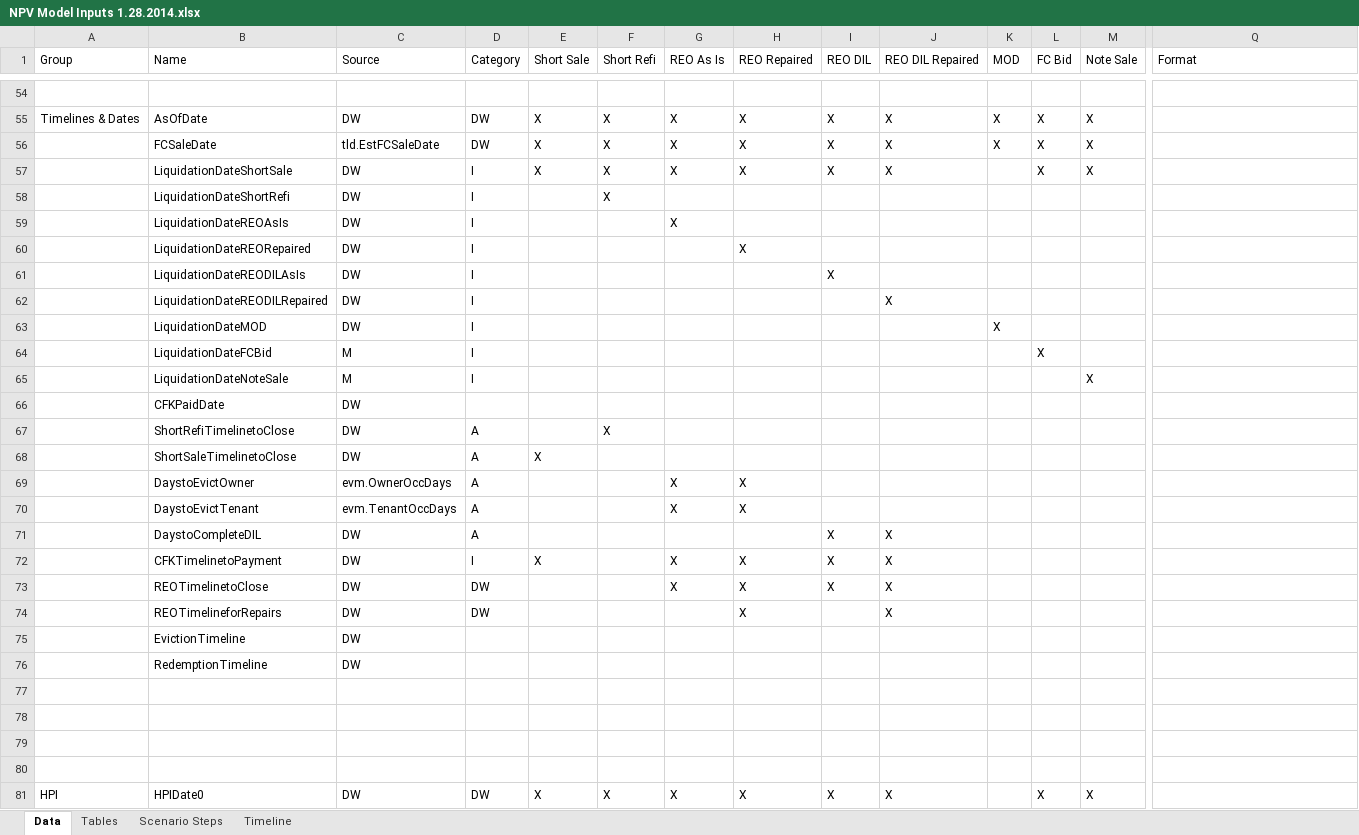
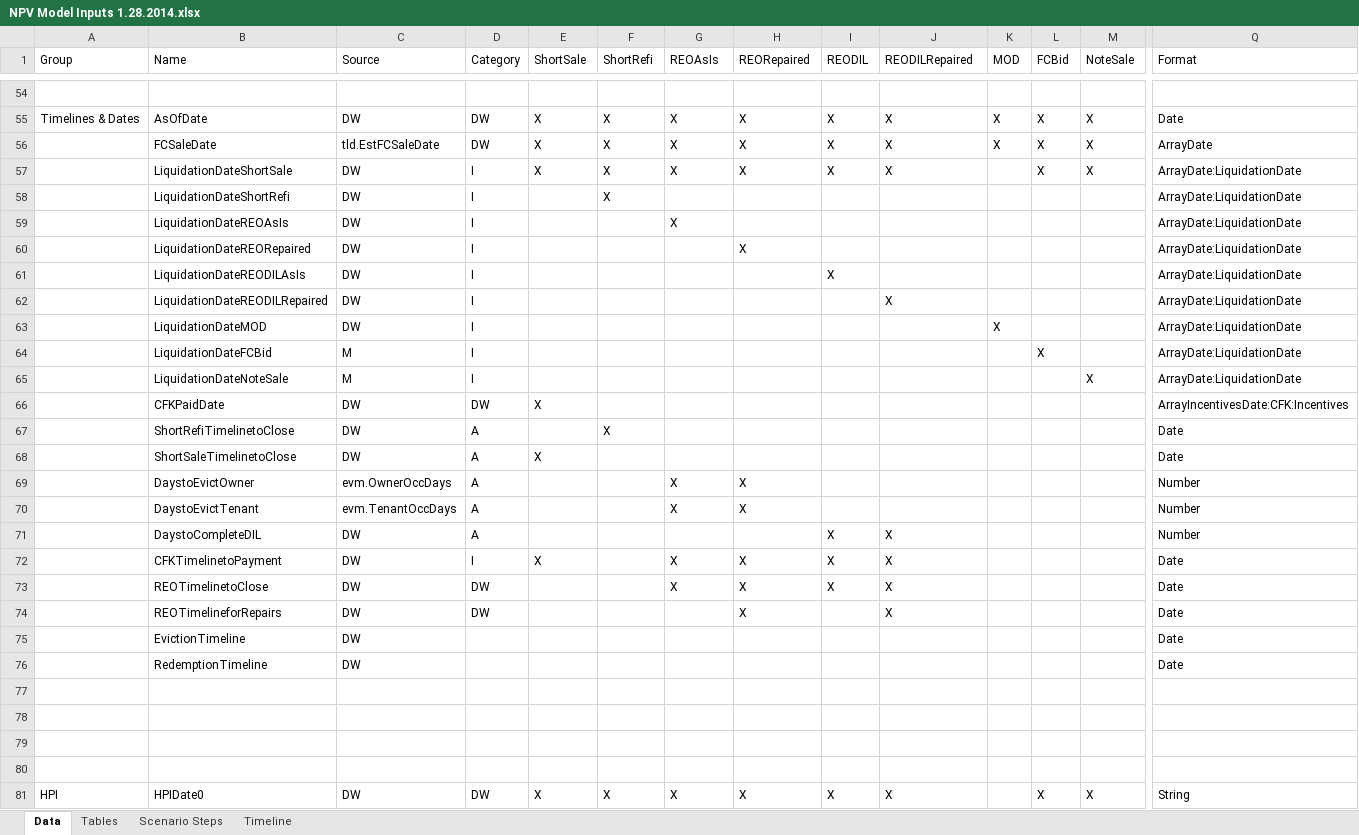
Before and after one commit to pgauraviitk/droolsample, an Excel workbook: RulesApp/src/main/resources/sample/NPV Model Inputs 1.28.2014.xlsx, sheet Data, drawn as a sheet; only a part is shown, gaps mark what is left out; values as stored, in another font and other column widths than the file's, no cell formats; the diff covers the shown part only; the diff names each change by its address in the sheet, - before the commit and + after, or states it on an @@ line.

Commit message:
lot of changes and short sale util map parsing and fill up.

```diff
--- a/RulesApp/src/main/resources/sample/NPV Model Inputs 1.28.2014.xlsx (sheet Data)
+++ b/RulesApp/src/main/resources/sample/NPV Model Inputs 1.28.2014.xlsx (sheet Data)
-E1: Short Sale
+E1: ShortSale
-F1: Short Refi
+F1: ShortRefi
-G1: REO As Is
+G1: REOAsIs
-H1: REO Repaired
+H1: REORepaired
-I1: REO DIL
+I1: REODIL
-J1: REO DIL Repaired
+J1: REODILRepaired
-L1: FC Bid
+L1: FCBid
-M1: Note Sale
+M1: NoteSale
-Q55 (Format): (empty)
+Q55 (Format): Date
-Q56 (Format): (empty)
+Q56 (Format): ArrayDate
-Q57:Q65 (Format): (empty)
+Q57:Q65 (Format): ArrayDate:LiquidationDate
-D66 (Category): (empty)
+D66 (Category): DW
-E66 (ShortSale): (empty)
+E66 (ShortSale): X
-Q66 (Format): (empty)
+Q66 (Format): ArrayIncentivesDate:CFK:Incentives
-Q67:Q68 (Format): (empty)
+Q67:Q68 (Format): Date
-Q69:Q71 (Format): (empty)
+Q69:Q71 (Format): Number
-Q72:Q76 (Format): (empty)
+Q72:Q76 (Format): Date
-Q81 (Format): (empty)
+Q81 (Format): String
```
Also changed, not shown: 1 added row and 48 edited cells elsewhere in this sheet, cell formats, 21 other files.
